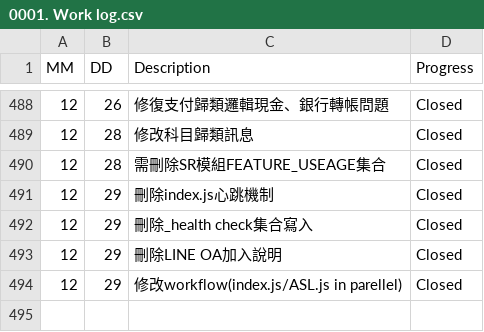
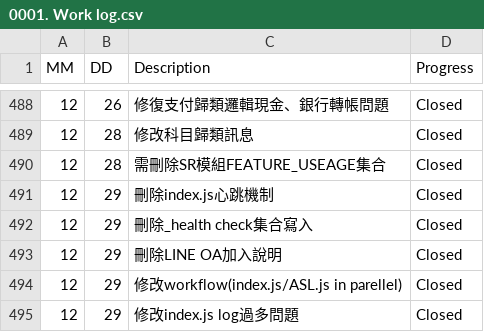
Before and after one commit to AustinLiao69/Project-LCAS-Sandbox, a CSV file: 00. Master_Project document/0001. Work log.csv, drawn as a sheet; only a part is shown, gaps mark what is left out.

Commit message:
ok

```diff
--- a/00. Master_Project document/0001. Work log.csv
+++ b/00. Master_Project document/0001. Work log.csv
@@ -494 +494,2 @@ MM 	 DD 	 Description 	    Progress
 12	29	 修改workflow(index.js/ASL.js in parellel)  	 Closed
+12	29	 修改index.js log過多問題  	 Closed
```
